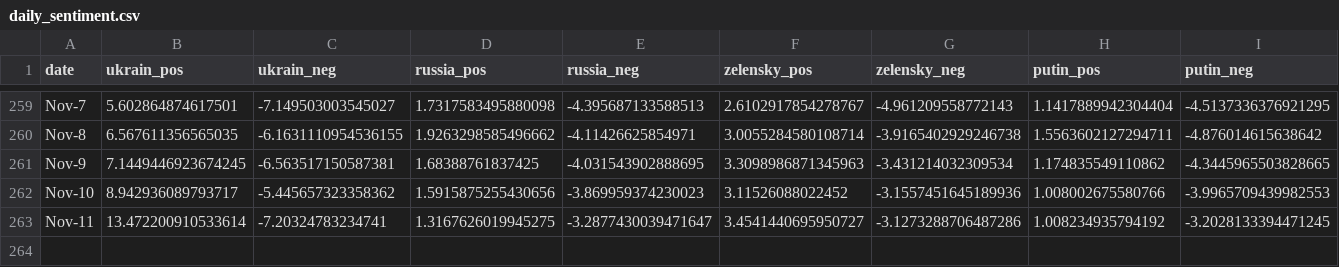
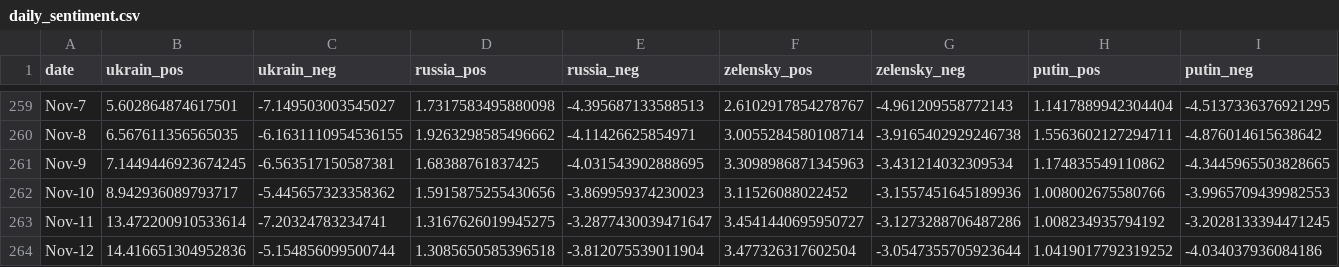
Before and after one commit to alexdrk14/RussiaUkraineWar, a CSV file: data/daily_sentiment.csv, drawn as a sheet; only a part is shown, gaps mark what is left out; the diff names each change by its address in the sheet, - before the commit and + after, or states it on an @@ line.

Commit message:
Update data

```diff
--- a/data/daily_sentiment.csv
+++ b/data/daily_sentiment.csv
+row 264: Nov-12 | 14.416651304952836 | -5.154856099500744 | 1.3085650585396518 | -3.812075539011904 | 3.477326317602504 | -3.0547355705923644 | 1.0419017792319252 | -4.034037936084186
```
Also changed, not shown: data/all_languages_data.csv, data/daily_hashtags.csv, 4 other files.
